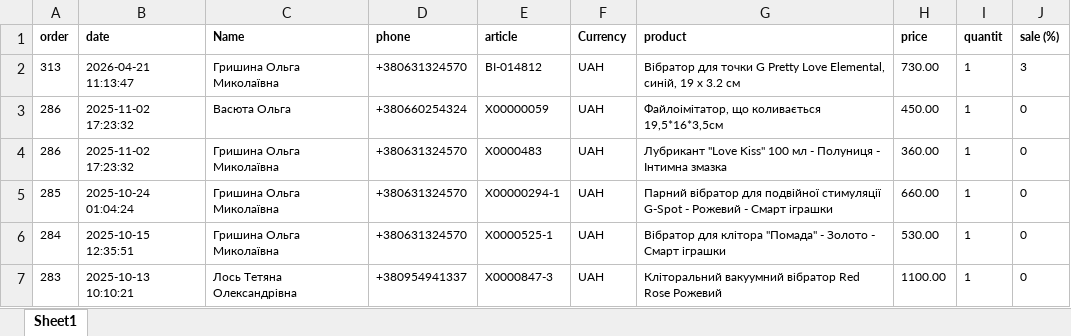
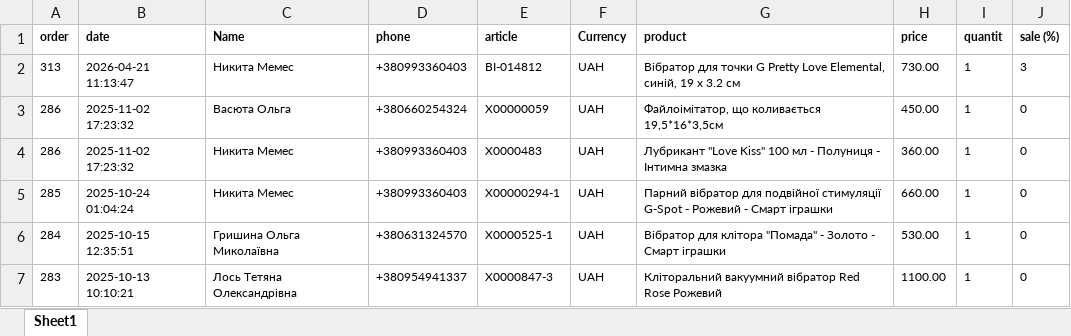
Before and after one commit to holly0254324-bit/botnesoromno, an Excel workbook: orders.xlsx, sheet Sheet1, drawn as a sheet; only a part is shown; values as stored, in another font and other column widths than the file's, no borders; the diff names each change by its address in the sheet, - before the commit and + after, or states it on an @@ line.

Commit message:
Add files via upload

```diff
--- a/orders.xlsx (sheet Sheet1)
+++ b/orders.xlsx (sheet Sheet1)
-C2 (Name): Гришина Ольга Миколаївна
+C2 (Name): Никита Мемес
-D2 (phone): +380631324570
+D2 (phone): +380993360403
-C4:C5 (Name): Гришина Ольга Миколаївна
+C4:C5 (Name): Никита Мемес
-D4:D5 (phone): +380631324570
+D4:D5 (phone): +380993360403
```
